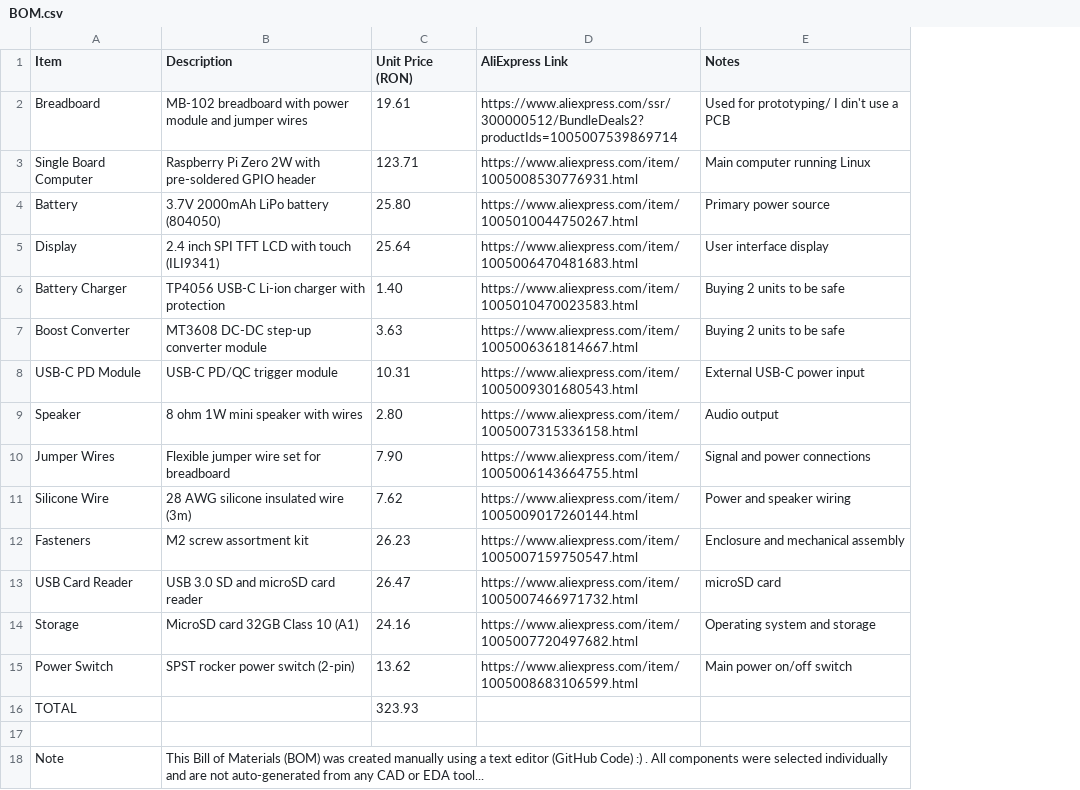
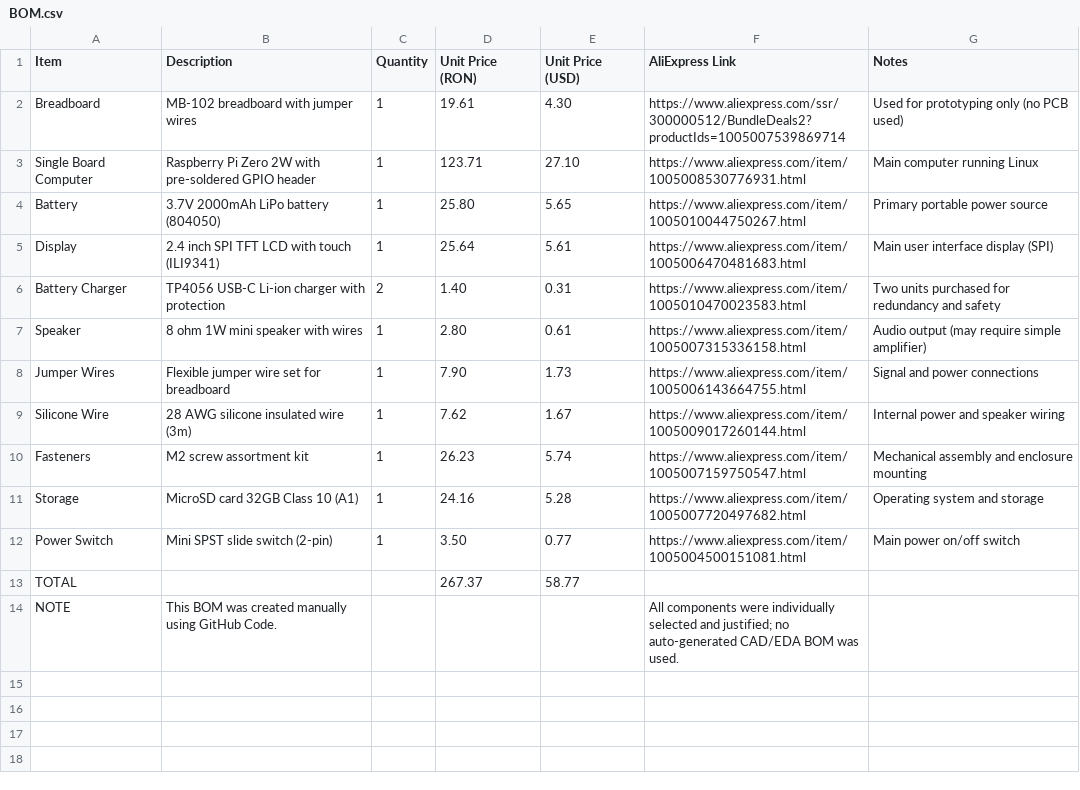
Before and after one commit to TanTanMc/PicoPocket, a CSV file: BOM.csv, drawn as a sheet; removed rows and columns are numbered as before the commit, all else as after; the diff names each change by its address in the sheet, - before the commit and + after, or states it on an @@ line.

Commit message:
Update BOM.csv

```diff
--- a/BOM.csv
+++ b/BOM.csv
+column C (Quantity), rows 2-12: 1 | 1 | 1 | 1 | 2 | 1 | 1 | 1 | 1 | 1 | 1
+column E (Unit Price (USD)), rows 2-13: 4.30 | 27.10 | 5.65 | 5.61 | 0.31 | 0.61 | 1.73 | 1.67 | 5.74 | 5.28 | 0.77 | 58.77
-B2 (Description): MB-102 breadboard with power module and jumper wires
+B2 (Description): MB-102 breadboard with jumper wires
-G2 (Notes): Used for prototyping/ I din't use a PCB
+G2 (Notes): Used for prototyping only (no PCB used)
-G4 (Notes): Primary power source
+G4 (Notes): Primary portable power source
-G5 (Notes): User interface display
+G5 (Notes): Main user interface display (SPI)
-G6 (Notes): Buying 2 units to be safe
+G6 (Notes): Two units purchased for redundancy and safety
-row 7: Boost Converter | MT3608 DC-DC step-up converter module | 3.63 | https://www.aliexpress.com/item/1005006361814667.html | Buying 2 units to be safe
-row 8: USB-C PD Module | USB-C PD/QC trigger module | 10.31 | https://www.aliexpress.com/item/1005009301680543.html | External USB-C power input
-G7 (Notes): Audio output
+G7 (Notes): Audio output (may require simple amplifier)
-G9 (Notes): Power and speaker wiring
+G9 (Notes): Internal power and speaker wiring
-G10 (Notes): Enclosure and mechanical assembly
+G10 (Notes): Mechanical assembly and enclosure mounting
-row 13: USB Card Reader | USB 3.0 SD and microSD card reader | 26.47 | https://www.aliexpress.com/item/1005007466971732.html | microSD card
-B12 (Description): SPST rocker power switch (2-pin)
+B12 (Description): Mini SPST slide switch (2-pin)
-D12 (Unit Price (RON)): 13.62
+D12 (Unit Price (RON)): 3.50
-F12 (AliExpress Link): https://www.aliexpress.com/item/1005008683106599.html
+F12 (AliExpress Link): https://www.aliexpress.com/item/1005004500151081.html
-D13 (Unit Price (RON)): 323.93
+D13 (Unit Price (RON)): 267.37
-row 14: (empty)
+row 14: NOTE | This BOM was created manually using GitHub Code. |  |  |  | All components were individually selected and justified; no auto-generated CAD/EDA BOM was used.
-row 18: Note | This Bill of Materials (BOM) was created manually using a text editor (GitHub Code) :) . All components were selected individually and are not auto-generated from any CAD or EDA tool...
```
